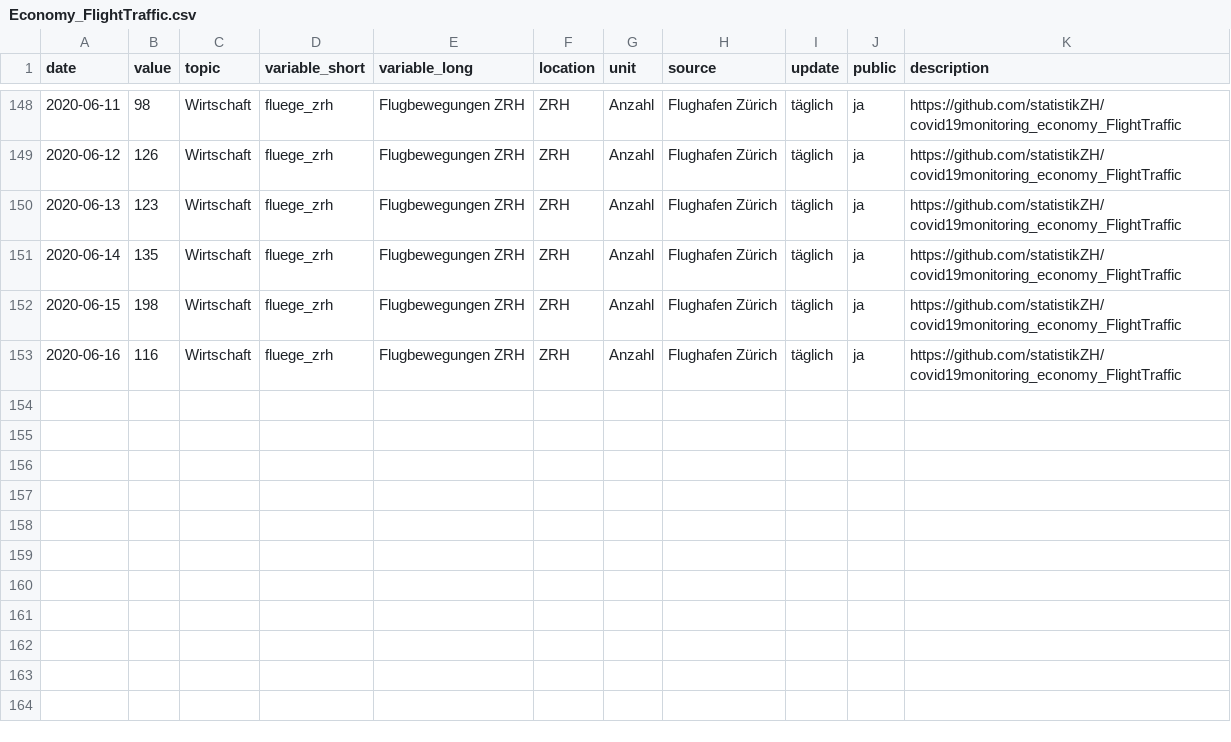
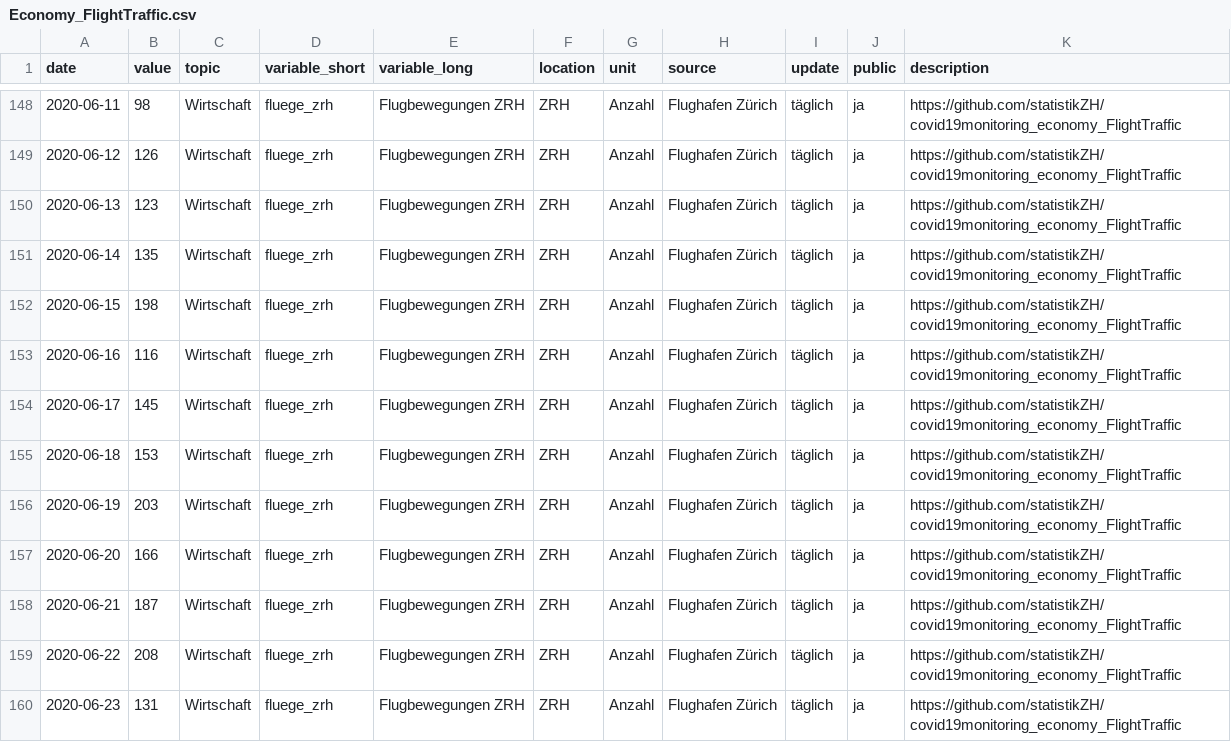
Before and after one commit to statistikZH/covid19monitoring_economy_FlightTraffic, a CSV file: Economy_FlightTraffic.csv, drawn as a sheet; only a part is shown, gaps mark what is left out.

Commit message:
data refresh

```diff
--- a/Economy_FlightTraffic.csv
+++ b/Economy_FlightTraffic.csv
@@ -153 +153,8 @@
 2020-06-16,116,"Wirtschaft","fluege_zrh","Flugbewegungen ZRH","ZRH","Anzahl","Flughafen Zürich","täglich","ja","https://github.com/statistikZH/covid19monitoring_economy_FlightTraffic"
+2020-06-17,145,"Wirtschaft","fluege_zrh","Flugbewegungen ZRH","ZRH","Anzahl","Flughafen Zürich","täglich","ja","https://github.com/statistikZH/covid19monitoring_economy_FlightTraffic"
+2020-06-18,153,"Wirtschaft","fluege_zrh","Flugbewegungen ZRH","ZRH","Anzahl","Flughafen Zürich","täglich","ja","https://github.com/statistikZH/covid19monitoring_economy_FlightTraffic"
+2020-06-19,203,"Wirtschaft","fluege_zrh","Flugbewegungen ZRH","ZRH","Anzahl","Flughafen Zürich","täglich","ja","https://github.com/statistikZH/covid19monitoring_economy_FlightTraffic"
+2020-06-20,166,"Wirtschaft","fluege_zrh","Flugbewegungen ZRH","ZRH","Anzahl","Flughafen Zürich","täglich","ja","https://github.com/statistikZH/covid19monitoring_economy_FlightTraffic"
+2020-06-21,187,"Wirtschaft","fluege_zrh","Flugbewegungen ZRH","ZRH","Anzahl","Flughafen Zürich","täglich","ja","https://github.com/statistikZH/covid19monitoring_economy_FlightTraffic"
+2020-06-22,208,"Wirtschaft","fluege_zrh","Flugbewegungen ZRH","ZRH","Anzahl","Flughafen Zürich","täglich","ja","https://github.com/statistikZH/covid19monitoring_economy_FlightTraffic"
+2020-06-23,131,"Wirtschaft","fluege_zrh","Flugbewegungen ZRH","ZRH","Anzahl","Flughafen Zürich","täglich","ja","https://github.com/statistikZH/covid19monitoring_economy_FlightTraffic"
```
Also changed, not shown: old/arrivals.csv, old/departures.csv, 1 other file.
